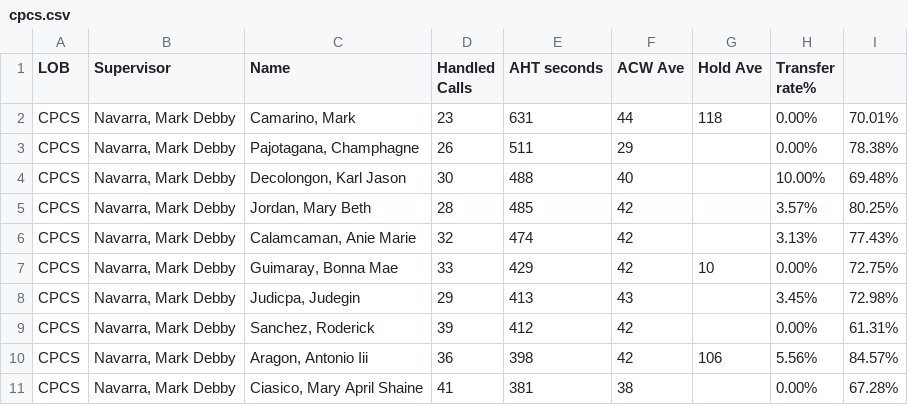
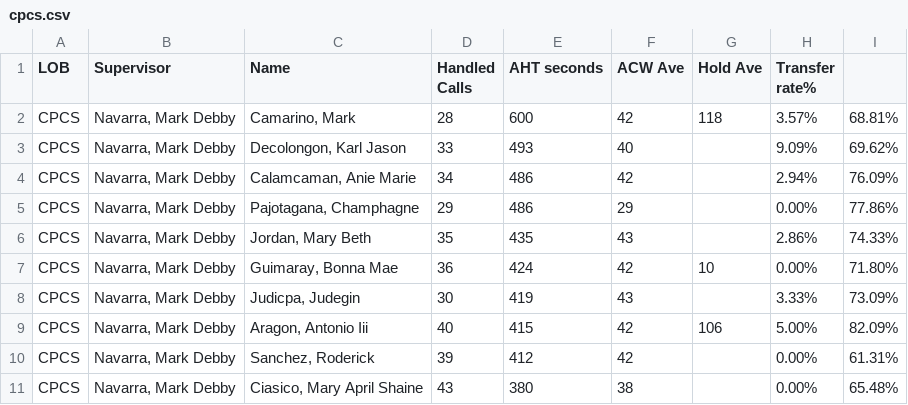
Before and after one commit to CGS-J/CPCS-AHT, a CSV file: cpcs.csv, drawn as a sheet; only a part is shown; the diff covers the shown part only.

```diff
--- a/cpcs.csv
+++ b/cpcs.csv
@@ -1,11 +1,11 @@
 LOB,Supervisor,Name ,Handled Calls ,AHT seconds,ACW Ave,Hold Ave,Transfer rate%,
-CPCS,"Navarra, Mark Debby","Camarino, Mark",23,631,44,118,0.00%,70.01%
-CPCS,"Navarra, Mark Debby","Pajotagana, Champhagne",26,511,29,,0.00%,78.38%
-CPCS,"Navarra, Mark Debby","Decolongon, Karl Jason",30,488,40,,10.00%,69.48%
-CPCS,"Navarra, Mark Debby","Jordan, Mary Beth",28,485,42,,3.57%,80.25%
-CPCS,"Navarra, Mark Debby","Calamcaman, Anie Marie",32,474,42,,3.13%,77.43%
-CPCS,"Navarra, Mark Debby","Guimaray, Bonna Mae",33,429,42,10,0.00%,72.75%
-CPCS,"Navarra, Mark Debby","Judicpa, Judegin",29,413,43,,3.45%,72.98%
+CPCS,"Navarra, Mark Debby","Camarino, Mark",28,600,42,118,3.57%,68.81%
+CPCS,"Navarra, Mark Debby","Decolongon, Karl Jason",33,493,40,,9.09%,69.62%
+CPCS,"Navarra, Mark Debby","Calamcaman, Anie Marie",34,486,42,,2.94%,76.09%
+CPCS,"Navarra, Mark Debby","Pajotagana, Champhagne",29,486,29,,0.00%,77.86%
+CPCS,"Navarra, Mark Debby","Jordan, Mary Beth",35,435,43,,2.86%,74.33%
+CPCS,"Navarra, Mark Debby","Guimaray, Bonna Mae",36,424,42,10,0.00%,71.80%
+CPCS,"Navarra, Mark Debby","Judicpa, Judegin",30,419,43,,3.33%,73.09%
+CPCS,"Navarra, Mark Debby","Aragon, Antonio Iii",40,415,42,106,5.00%,82.09%
 CPCS,"Navarra, Mark Debby","Sanchez, Roderick",39,412,42,,0.00%,61.31%
-CPCS,"Navarra, Mark Debby","Aragon, Antonio Iii",36,398,42,106,5.56%,84.57%
-CPCS,"Navarra, Mark Debby","Ciasico, Mary April Shaine",41,381,38,,0.00%,67.28%
+CPCS,"Navarra, Mark Debby","Ciasico, Mary April Shaine",43,380,38,,0.00%,65.48%
```
Also changed, not shown: 1 added row, 2 removed rows and 22 edited cells elsewhere in this file, cpcsAHT.csv, 1 other file.
